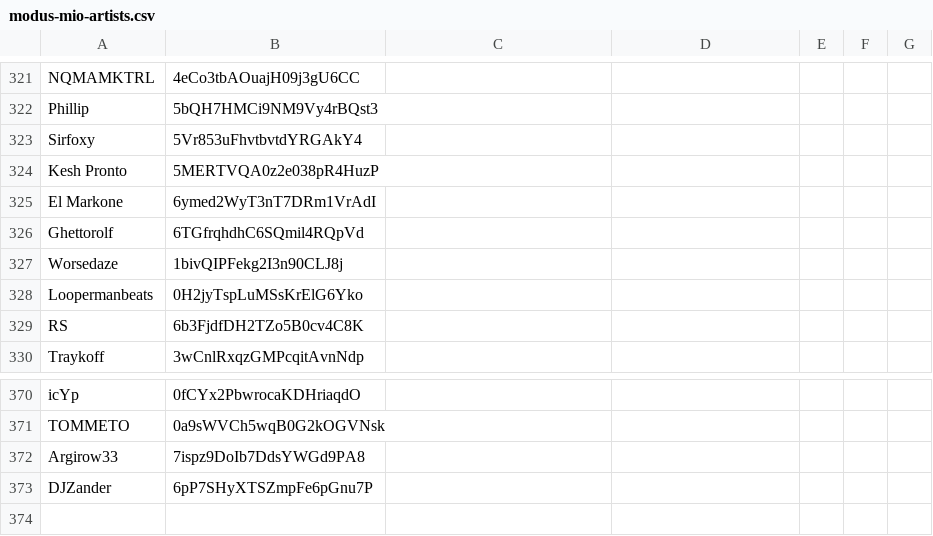
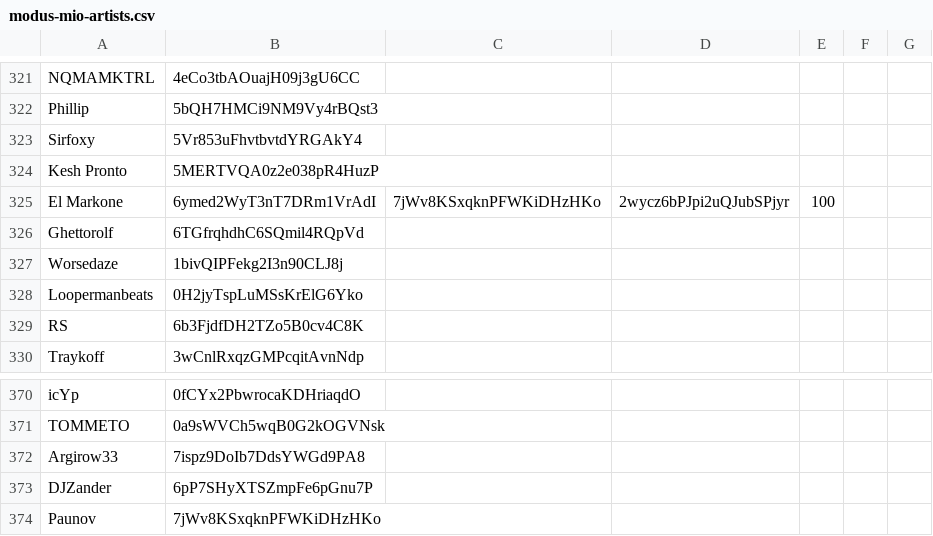
Before and after one commit to MadLadSquad/MadLadSquadSite, a CSV file: modus-mio-artists.csv, drawn as a sheet; only a part is shown, gaps mark what is left out.

Commit message:
Update modus-mio-artists.csv

```diff
--- a/modus-mio-artists.csv
+++ b/modus-mio-artists.csv
@@ -324,3 +324,3 @@ Sirfoxy,5Vr853uFhvtbvtdYRGAkY4
 Kesh Pronto,5MERTVQA0z2e038pR4HuzP
-El Markone,6ymed2WyT3nT7DRm1VrAdI
+El Markone,6ymed2WyT3nT7DRm1VrAdI,7jWv8KSxqknPFWKiDHzHKo,2wycz6bPJpi2uQJubSPjyr,100
 Ghettorolf,6TGfrqhdhC6SQmil4RQpVd
@@ -373 +373,2 @@ Argirow33,7ispz9DoIb7DdsYWGd9PA8
 DJZander,6pP7SHyXTSZmpFe6pGnu7P
+Paunov,7jWv8KSxqknPFWKiDHzHKo
```
